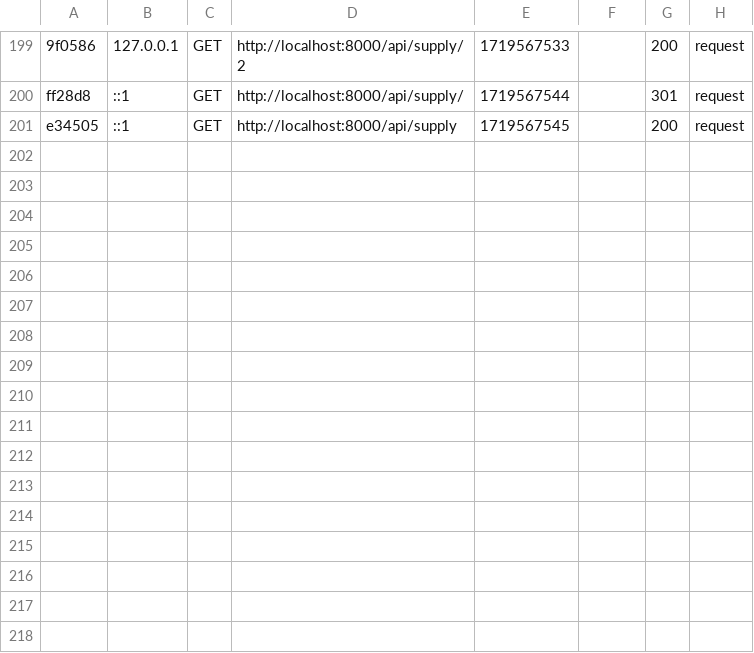
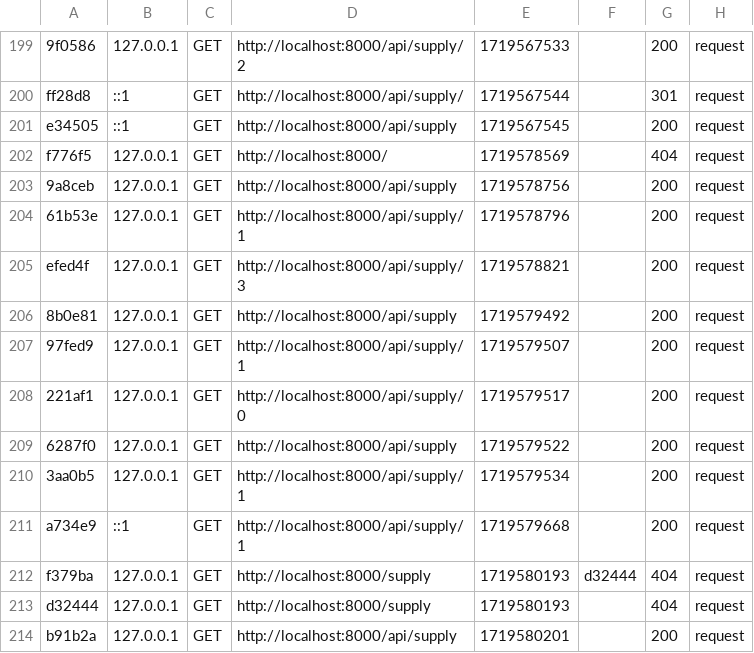
Before and after one commit to adatechschool/projet-collectif-plateforme-de-vente-de-meubles-meubl-co, a CSV file: BACK/var/cache/dev/profiler/index.csv, drawn as a sheet; only a part is shown, gaps mark what is left out; the diff names each change by its address in the sheet, - before the commit and + after, or states it on an @@ line.

Commit message:
var cache server

```diff
--- a/BACK/var/cache/dev/profiler/index.csv
+++ b/BACK/var/cache/dev/profiler/index.csv
+row 202: f776f5 | 127.0.0.1 | GET | http://localhost:8000/ | 1719578569 |  | 404 | request
+row 203: 9a8ceb | 127.0.0.1 | GET | http://localhost:8000/api/supply | 1719578756 |  | 200 | request
+row 204: 61b53e | 127.0.0.1 | GET | http://localhost:8000/api/supply/1 | 1719578796 |  | 200 | request
+row 205: efed4f | 127.0.0.1 | GET | http://localhost:8000/api/supply/3 | 1719578821 |  | 200 | request
+row 206: 8b0e81 | 127.0.0.1 | GET | http://localhost:8000/api/supply | 1719579492 |  | 200 | request
+row 207: 97fed9 | 127.0.0.1 | GET | http://localhost:8000/api/supply/1 | 1719579507 |  | 200 | request
+row 208: 221af1 | 127.0.0.1 | GET | http://localhost:8000/api/supply/0 | 1719579517 |  | 200 | request
+row 209: 6287f0 | 127.0.0.1 | GET | http://localhost:8000/api/supply | 1719579522 |  | 200 | request
+row 210: 3aa0b5 | 127.0.0.1 | GET | http://localhost:8000/api/supply/1 | 1719579534 |  | 200 | request
+row 211: a734e9 | ::1 | GET | http://localhost:8000/api/supply/1 | 1719579668 |  | 200 | request
+row 212: f379ba | 127.0.0.1 | GET | http://localhost:8000/supply | 1719580193 | d32444 | 404 | request
+row 213: d32444 | 127.0.0.1 | GET | http://localhost:8000/supply | 1719580193 |  | 404 | request
+row 214: b91b2a | 127.0.0.1 | GET | http://localhost:8000/api/supply | 1719580201 |  | 200 | request
```
Also changed, not shown: 56 other files.
